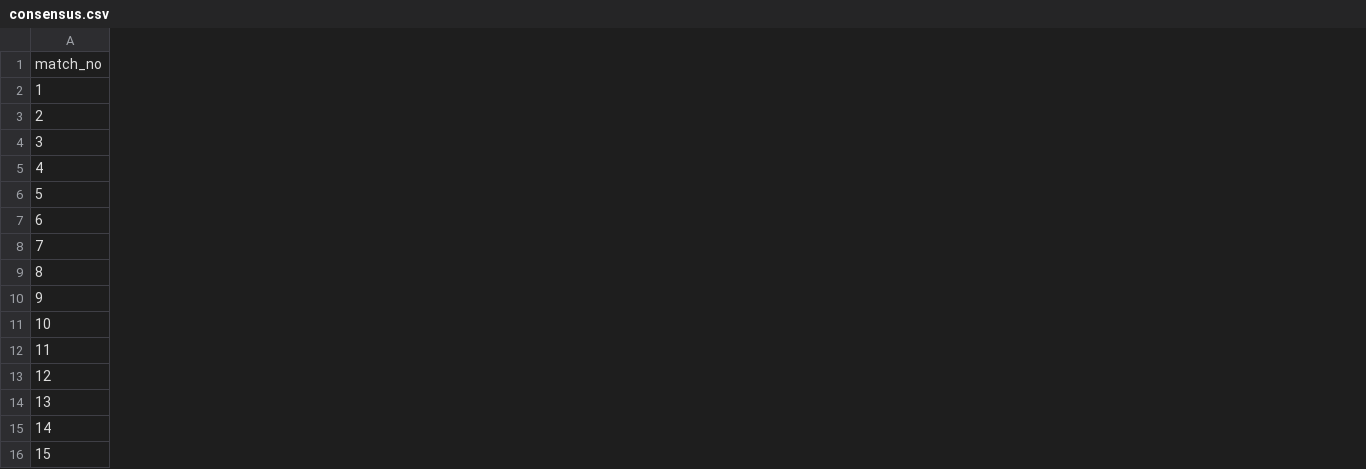
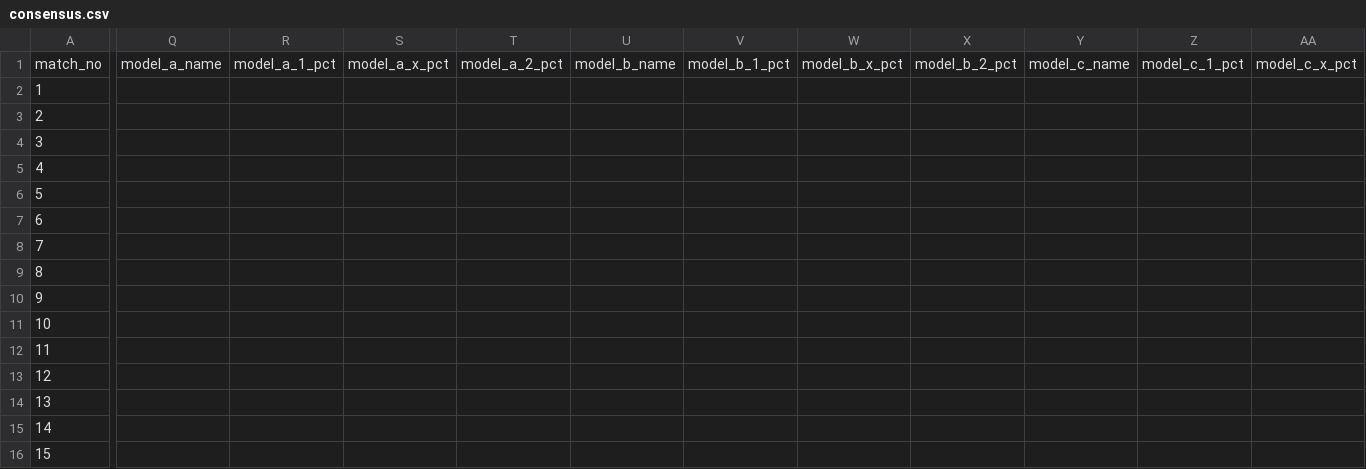
Before and after one commit to aakgul76-cmyk/sportoto-ai, a CSV file: data/consensus.csv, drawn as a sheet; only a part is shown, gaps mark what is left out; the diff covers the shown part only; the diff names each change by its address in the sheet, - before the commit and + after, or states it on an @@ line.

Commit message:
Tahmin konsensusu ve haftalik H2H modelini ekle

```diff
--- a/data/consensus.csv
+++ b/data/consensus.csv
+column Q, row 1: model_a_name
+column R, row 1: model_a_1_pct
+column S, row 1: model_a_x_pct
+column T, row 1: model_a_2_pct
+column U, row 1: model_b_name
+column V, row 1: model_b_1_pct
+column W, row 1: model_b_x_pct
+column X, row 1: model_b_2_pct
+column Y, row 1: model_c_name
+column Z, row 1: model_c_1_pct
+column AA, row 1: model_c_x_pct
```
Also changed, not shown: 2 added columns elsewhere in this file, 7 other files.
